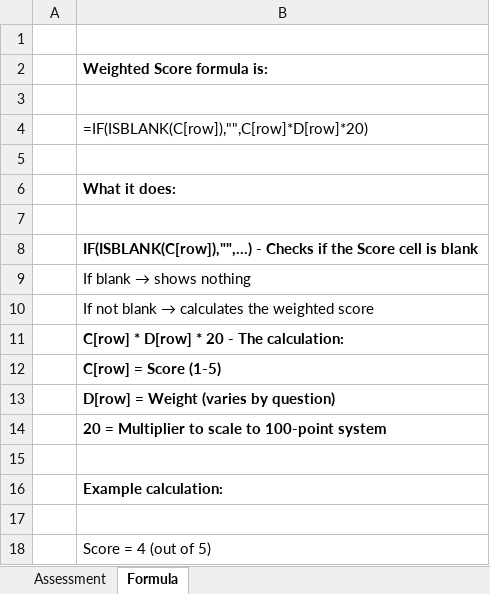
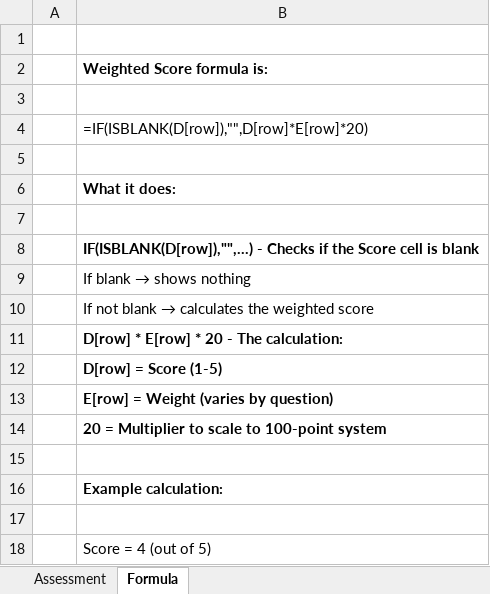
Before and after one commit to AnnaJibga/enterprise-identity-readiness-assessment, an Excel workbook: enterprise-identity-readiness-assessment-v1.0.xlsx, sheet Formula, drawn as a sheet; only a part is shown; values as stored, in another font and other column widths than the file's, no borders; the diff names each change by its address in the sheet, - before the commit and + after, or states it on an @@ line.

Commit message:
Updated label in one of the dimensions
Updated label in one of the dimensions

```diff
--- a/enterprise-identity-readiness-assessment-v1.0.xlsx (sheet Formula)
+++ b/enterprise-identity-readiness-assessment-v1.0.xlsx (sheet Formula)
-B4: =IF(ISBLANK(C[row]),"",C[row]*D[row]*20)
+B4: =IF(ISBLANK(D[row]),"",D[row]*E[row]*20)
-B8: IF(ISBLANK(C[row]),"",...) - Checks…
+B8: IF(ISBLANK(D[row]),"",...) - Checks…
-B11: C[row] * D[row] * 20 - The calculation:
+B11: D[row] * E[row] * 20 - The calculation:
-B12: C[row] = Score (1-5)
+B12: D[row] = Score (1-5)
-B13: D[row] = Weight (varies by question)
+B13: E[row] = Weight (varies by question)
```
Also changed, not shown: sheet Assessment, formulas that keep their value.
